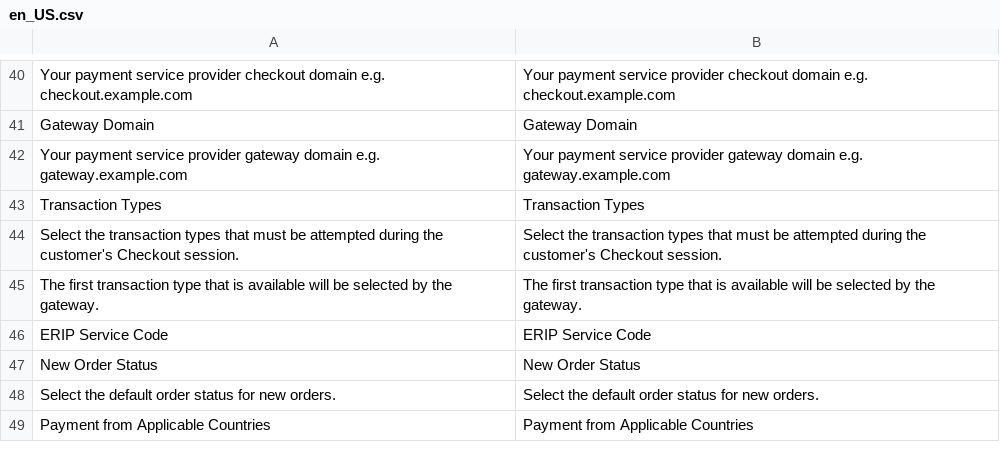
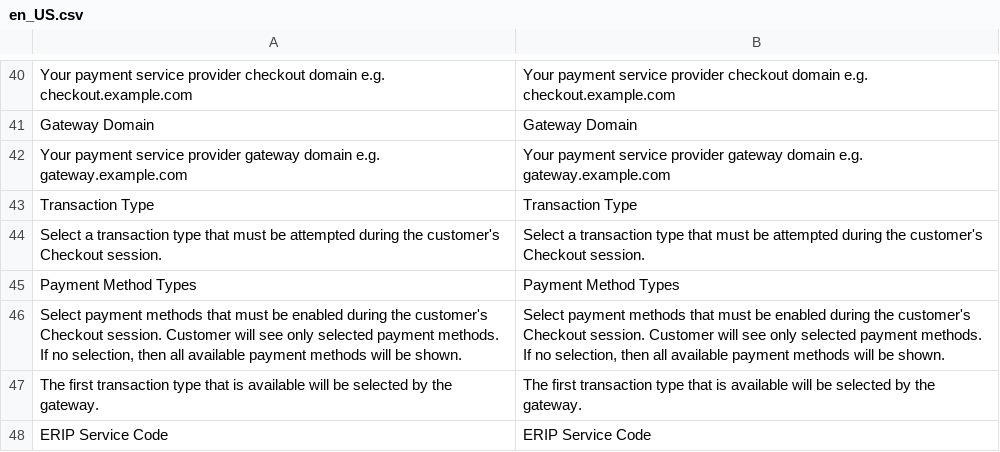
Before and after one commit to begateway/magento2-payment-module, a CSV file: i18n/en_US.csv, drawn as a sheet; only a part is shown, gaps mark what is left out; the shorter side is filled out with more unchanged rows; the diff names each change by its address in the sheet, - before the commit and + after, or states it on an @@ line.

Commit message:
fix payment method and transaction types models

```diff
--- a/i18n/en_US.csv
+++ b/i18n/en_US.csv
-A43: Transaction Types
+A43: Transaction Type
-B43: Transaction Types
+B43: Transaction Type
-A44: Select the transaction types that must…
+A44: Select a transaction type that must…
-B44: Select the transaction types that must…
+B44: Select a transaction type that must…
+row 45: Payment Method Types | Payment Method Types
+row 46: Select payment methods that must be enabled during the customer's Checkout session. Customer will see only selected payment methods. If no selection, then all available payment methods will be shown. | Select payment methods that must be enabled during the customer's Checkout session. Customer will see only selected payment methods. If no selection, then all available payment methods will be shown.
```
Also changed, not shown: i18n/ru_RU.csv, 4 other files.
